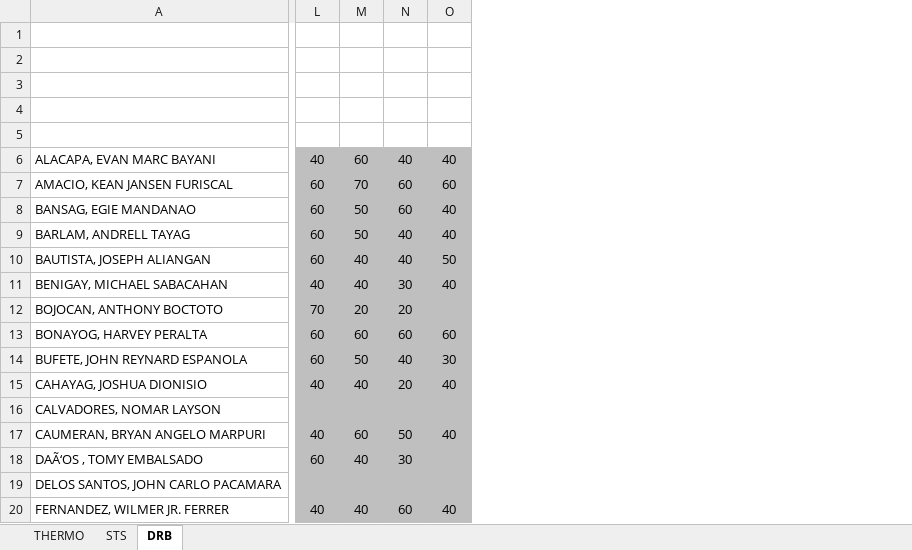
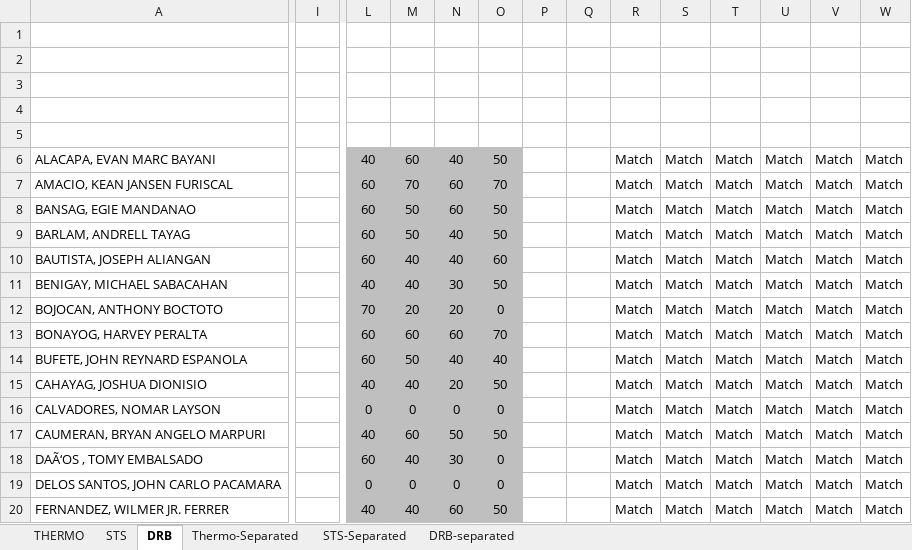
Before and after one commit to PhysicsSlayerX/MATLAB-Projects, an Excel workbook: For TUP Grades/Grade Consolidation and Verification v1.xlsx, sheet DRB, drawn as a sheet; only a part is shown, gaps mark what is left out; values as stored, in another font and other column widths than the file's, no borders; conditional formats not drawn; rows hold the shown columns only; the diff covers the shown part only; the diff names each change by its address in the sheet, - before the commit and + after, or states it on an @@ line.

```diff
--- a/For TUP Grades/Grade Consolidation and Verification v1.xlsx (sheet DRB)
+++ b/For TUP Grades/Grade Consolidation and Verification v1.xlsx (sheet DRB)
+sheet tab: Thermo-Separated
+sheet tab: STS-Separated
+sheet tab: DRB-separated
+column I, empty
+column P, empty
+column Q, empty
+column R, rows 6-20: all Match
+column S, rows 6-20: all Match
+column T, rows 6-20: all Match
+column U, rows 6-20: all Match
+column V, rows 6-20: all Match
+column W, rows 6-20: all Match
-row 5: (empty)
+row 5: (empty)
-O6: 40
+O6: 50
-O7: 60
+O7: 70
-O8:O9: 40
+O8:O9: 50
-O10: 50
+O10: 60
-O11: 40
+O11: 50
-O12: (empty)
+O12: 0
-O13: 60
+O13: 70
-O14: 30
+O14: 40
-O15: 40
+O15: 50
-L16: (empty)
+L16: 0
-M16: (empty)
+M16: 0
-N16: (empty)
+N16: 0
-O16: (empty)
+O16: 0
-O17: 40
+O17: 50
-O18:O19: (empty)
+O18:O19: 0
-L19: (empty)
+L19: 0
-M19: (empty)
+M19: 0
-N19: (empty)
+N19: 0
-O20: 40
+O20: 50
```
Also changed, not shown: 38 added rows, 38 removed rows, 1 removed column, 189 edited cells and cell formats elsewhere in this sheet, sheet THERMO, sheet STS, 11 other files.
